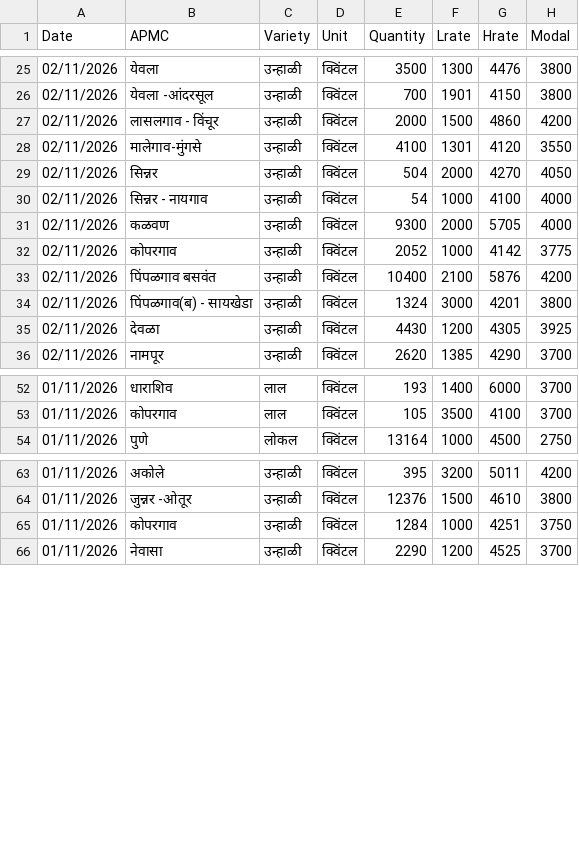
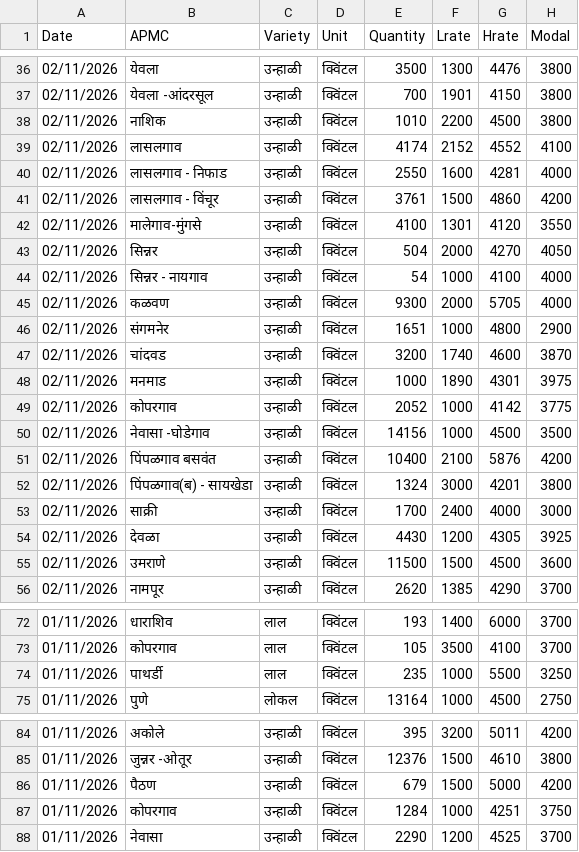
Before and after one commit to arunjadhav009/Green-source-Msamb, a CSV file: data/msamb/2026-11-02.csv, drawn as a sheet; only a part is shown, gaps mark what is left out; the diff covers the shown part only.

```diff
--- a/data/msamb/2026-11-02.csv
+++ b/data/msamb/2026-11-02.csv
@@ -26,3 +37,6 @@
 02/11/2026,येवला -आंदरसूल,उन्हाळी,क्विंटल,700,1901,4150,3800
-02/11/2026,लासलगाव - विंचूर,उन्हाळी,क्विंटल,2000,1500,4860,4200
+02/11/2026,नाशिक,उन्हाळी,क्विंटल,1010,2200,4500,3800
+02/11/2026,लासलगाव,उन्हाळी,क्विंटल,4174,2152,4552,4100
+02/11/2026,लासलगाव - निफाड,उन्हाळी,क्विंटल,2550,1600,4281,4000
+02/11/2026,लासलगाव - विंचूर,उन्हाळी,क्विंटल,3761,1500,4860,4200
 02/11/2026,मालेगाव-मुंगसे,उन्हाळी,क्विंटल,4100,1301,4120,3550
@@ -31,6 +45,12 @@
 02/11/2026,कळवण,उन्हाळी,क्विंटल,9300,2000,5705,4000
+02/11/2026,संगमनेर,उन्हाळी,क्विंटल,1651,1000,4800,2900
+02/11/2026,चांदवड,उन्हाळी,क्विंटल,3200,1740,4600,3870
+02/11/2026,मनमाड,उन्हाळी,क्विंटल,1000,1890,4301,3975
 02/11/2026,कोपरगाव,उन्हाळी,क्विंटल,2052,1000,4142,3775
+02/11/2026,नेवासा -घोडेगाव,उन्हाळी,क्विंटल,14156,1000,4500,3500
 02/11/2026,पिंपळगाव बसवंत,उन्हाळी,क्विंटल,10400,2100,5876,4200
 02/11/2026,पिंपळगाव(ब) - सायखेडा,उन्हाळी,क्विंटल,1324,3000,4201,3800
+02/11/2026,साक्री,उन्हाळी,क्विंटल,1700,2400,4000,3000
 02/11/2026,देवळा,उन्हाळी,क्विंटल,4430,1200,4305,3925
+02/11/2026,उमराणे,उन्हाळी,क्विंटल,11500,1500,4500,3600
 02/11/2026,नामपूर,उन्हाळी,क्विंटल,2620,1385,4290,3700
@@ -53,2 +73,3 @@
 01/11/2026,कोपरगाव,लाल,क्विंटल,105,3500,4100,3700
+01/11/2026,पाथर्डी,लाल,क्विंटल,235,1000,5500,3250
 01/11/2026,पुणे,लोकल,क्विंटल,13164,1000,4500,2750
@@ -64,2 +85,3 @@
 01/11/2026,जुन्नर -ओतूर,उन्हाळी,क्विंटल,12376,1500,4610,3800
+01/11/2026,पैठण,उन्हाळी,क्विंटल,679,1500,5000,4200
 01/11/2026,कोपरगाव,उन्हाळी,क्विंटल,1284,1000,4251,3750
```
Also changed, not shown: 11 added rows elsewhere in this file.
